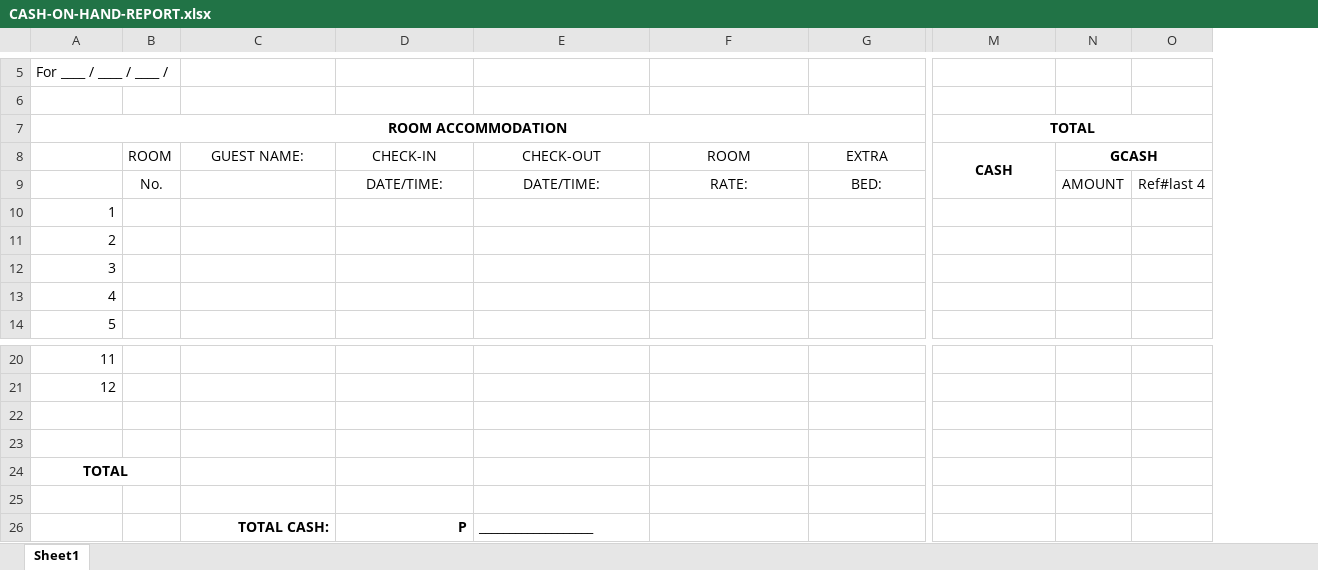
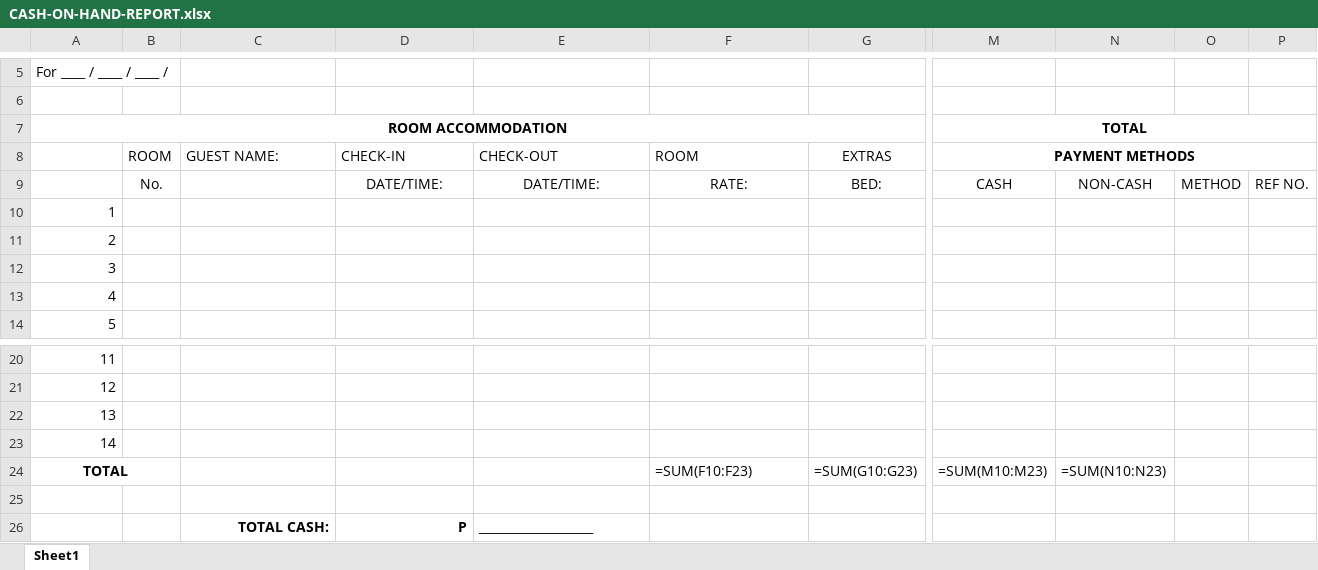
Before and after one commit to flareawesome17/dm-travelers-booking-system, an Excel workbook: public/assets/files/CASH-ON-HAND-REPORT.xlsx, sheet Sheet1, drawn as a sheet; only a part is shown, gaps mark what is left out; values as stored, in another font and other column widths than the file's, no borders; formulas without a stored value are shown as written; removed rows and columns are numbered as before the commit, all else as after; rows hold the shown columns only; the diff names each change by its address in the sheet, - before the commit and + after, or states it on an @@ line.

Commit message:
feat: update shift cash report workbook to template version 4 with compact layout and consolidated payment indicators

```diff
--- a/public/assets/files/CASH-ON-HAND-REPORT.xlsx (sheet Sheet1)
+++ b/public/assets/files/CASH-ON-HAND-REPORT.xlsx (sheet Sheet1)
-column N, rows 8-9: GCASH | AMOUNT
-column O, row 9: Ref#last 4
+column N, row 9: NON-CASH
+column O, row 9: METHOD
+column P, row 9: REF NO.
-C8:F8 alignment: center
+C8:F8 alignment: left
-G8: EXTRA
+G8: EXTRAS
-M8 (TOTAL): CASH
+M8 (TOTAL): PAYMENT METHODS
-M8:M9 merged
+M8:P8 merged
-M9 (TOTAL): (empty)
+M9 (TOTAL): CASH
-A22 (ROOM ACCOMMODATION): (empty)
+A22 (ROOM ACCOMMODATION): 13
-row 23: (empty)
-A23 (ROOM ACCOMMODATION): TOTAL
+A23 (ROOM ACCOMMODATION): 14
@@ A23 bold: on → off, alignment: center → right @@
-A24:B24 merged
+row 24: TOTAL |  |  |  |  | =SUM(F10:F23) | =SUM(G10:G23) | =SUM(M10:M23) | =SUM(N10:N23)
```
Also changed, not shown: 3 other files.
